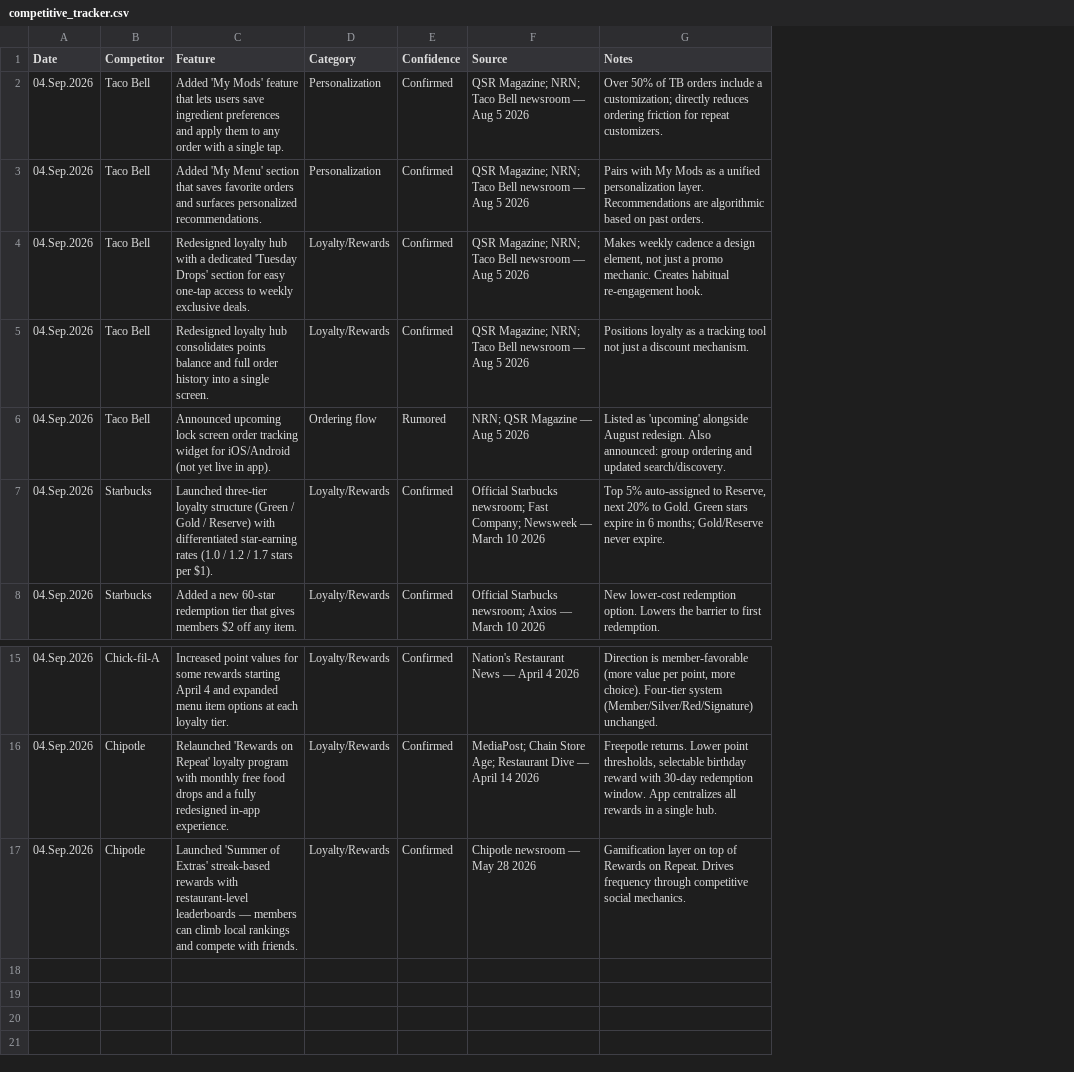
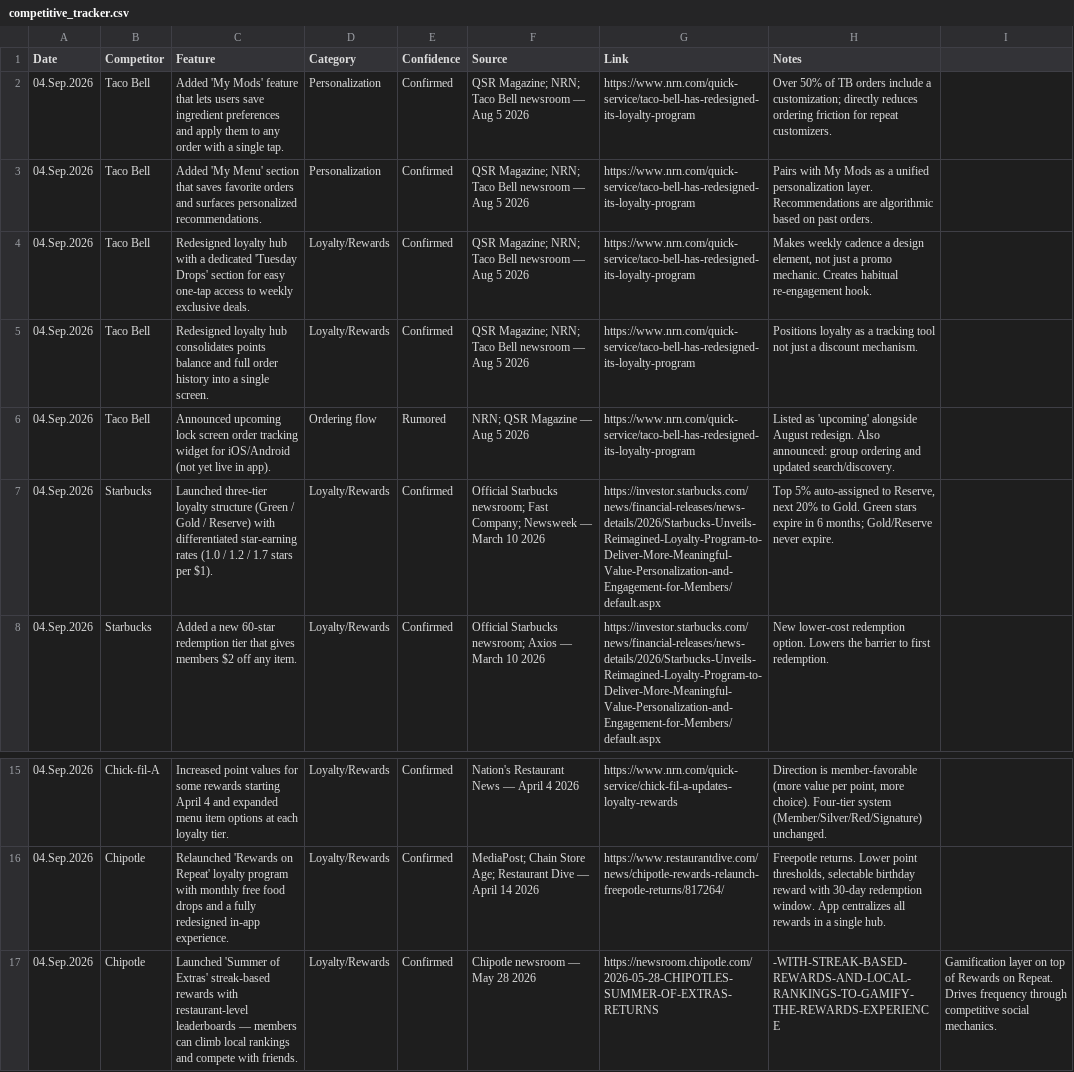
Before and after one commit to rocco9022/bk-review-triage, a CSV file: competitive_tracker.csv, drawn as a sheet; only a part is shown, gaps mark what is left out; addresses are those after the commit; the diff names each change by its address in the sheet, - before the commit and + after, or states it on an @@ line.

```diff
--- a/competitive_tracker.csv
+++ b/competitive_tracker.csv
+column G (Link), rows 2-8: https://www.nrn.com/quick-service/taco-bell-has-redesigned-its-loyalty-program | https://www.nrn.com/quick-service/taco-bell-has-redesigned-its-loyalty-program | https://www.nrn.com/quick-service/taco-bell-has-redesigned-its-loyalty-program | https://www.nrn.com/quick-service/taco-bell-has-redesigned-its-loyalty-program | https://www.nrn.com/quick-service/taco-bell-has-redesigned-its-loyalty-program | https://investor.starbucks.com/news/financial-releases/news-details/2026/Starbucks-Unveils-Reimagined-Loyalty-Program-to-Deliver-More-Meaningful-Value-Personalization-and-Engagement-for-Members/default.aspx | https://investor.starbucks.com/news/financial-releases/news-details/2026/Starbucks-Unveils-Reimagined-Loyalty-Program-to-Deliver-More-Meaningful-Value-Personalization-and-Engagement-for-Members/default.aspx; rows 15-17: https://www.nrn.com/quick-service/chick-fil-a-updates-loyalty-rewards | https://www.restaurantdive.com/news/chipotle-rewards-relaunch-freepotle-returns/817264/ | https://newsroom.chipotle.com/2026-05-28-CHIPOTLES-SUMMER-OF-EXTRAS-RETURNS
+column I, row 17: Gamification layer on top of Rewards on Repeat. Drives frequency through competitive social mechanics.
-H17 (Notes): Gamification layer on top of Rewards on Repeat. Drives frequency through competitive social mechanics.
+H17 (Notes): -WITH-STREAK-BASED-REWARDS-AND-LOCAL-RANKINGS-TO-GAMIFY-THE-REWARDS-EXPERIENCE
```
